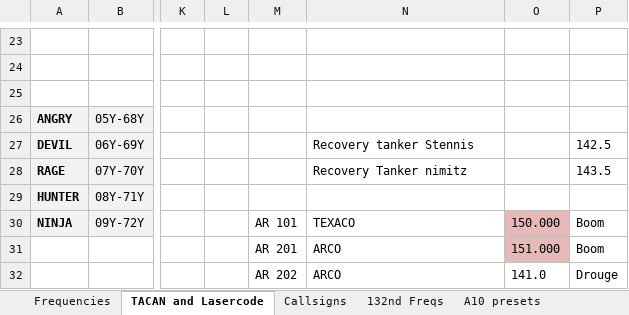
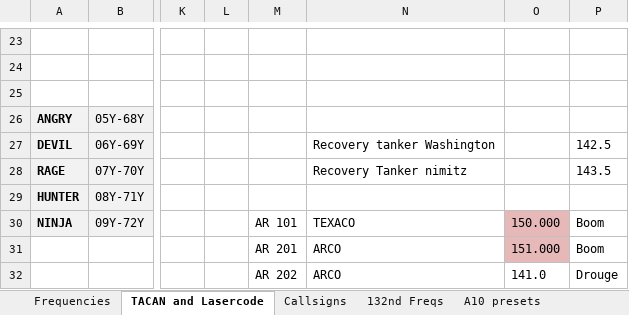
Before and after one commit to 132nd-vWing/ATRM_Brief, an Excel workbook: Files/ATRM (Persian Gulf) Frequency and Callsign master list.xlsx, sheet TACAN and Lasercode, drawn as a sheet; only a part is shown, gaps mark what is left out; values as stored, in another font and other column widths than the file's, no borders; charts and pictures not drawn; the diff names each change by its address in the sheet, - before the commit and + after, or states it on an @@ line.

```diff
--- a/Files/ATRM (Persian Gulf) Frequency and Callsign master list.xlsx (sheet TACAN and Lasercode)
+++ b/Files/ATRM (Persian Gulf) Frequency and Callsign master list.xlsx (sheet TACAN and Lasercode)
-N27: Recovery tanker Stennis
+N27: Recovery tanker Washington
```
Also changed, not shown: sheet F-14 Presets, sheet FA-18C Presets, sheet Frequencies, charts or pictures, 4 other files.
